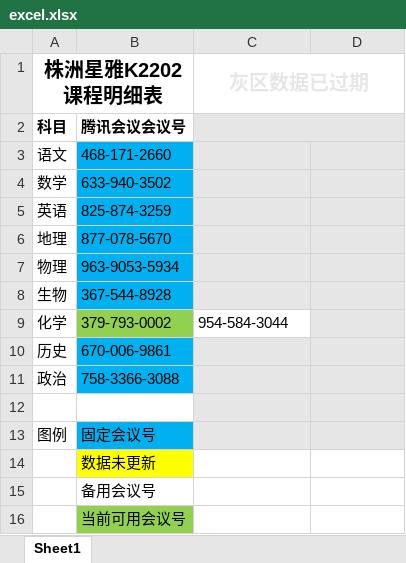
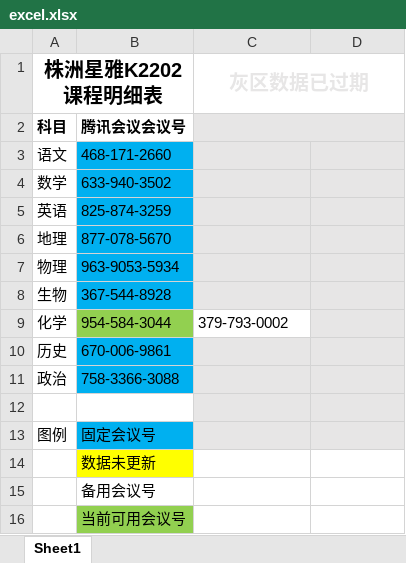
Before and after one commit to DANSmartCloud/webclass, an Excel workbook: excel.xlsx, sheet Sheet1, drawn as a sheet; values as stored, in another font and other column widths than the file's, no borders; the diff names each change by its address in the sheet, - before the commit and + after, or states it on an @@ line.

Commit message:
Update excel.xlsx

```diff
--- a/excel.xlsx (sheet Sheet1)
+++ b/excel.xlsx (sheet Sheet1)
-B9: 379-793-0002
+B9: 954-584-3044
-C9 (灰区数据已过期): 954-584-3044
+C9 (灰区数据已过期): 379-793-0002
```
